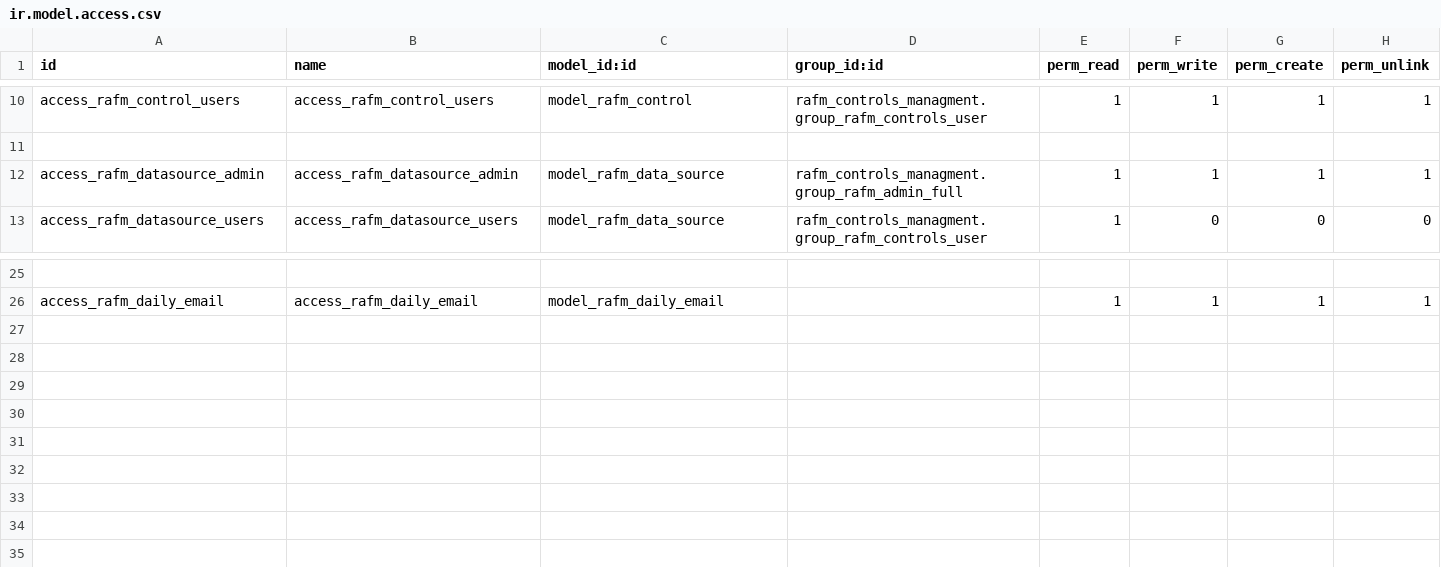
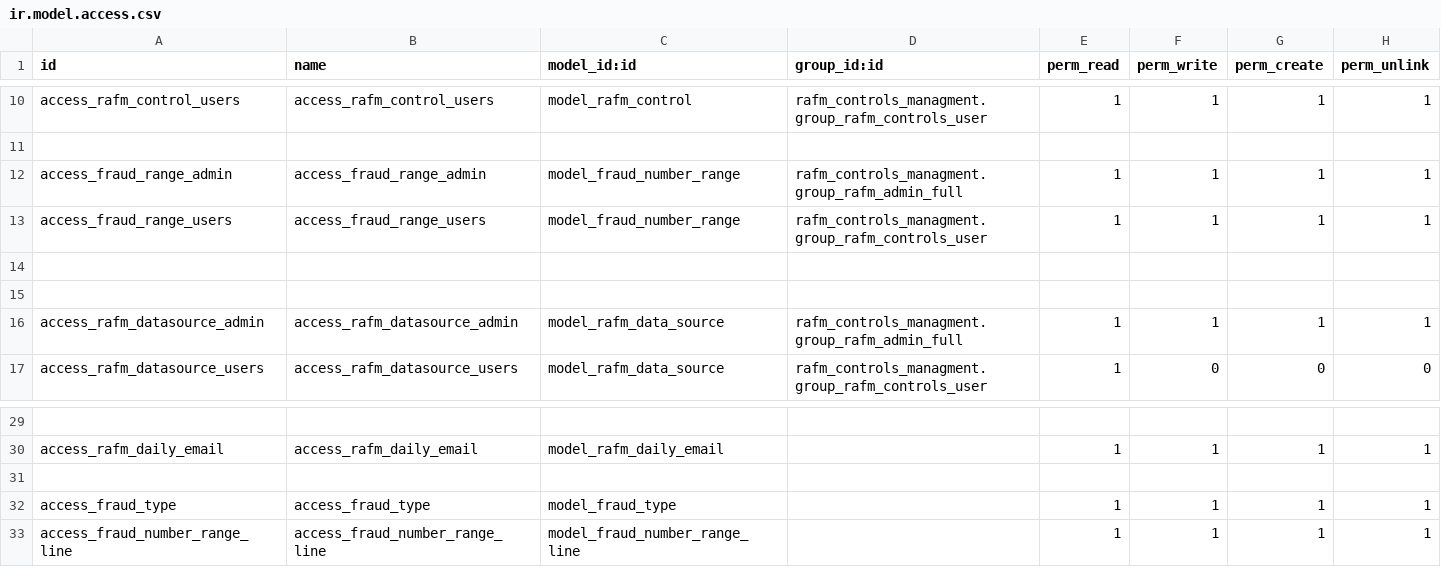
Before and after one commit to abdofrea/odoo_rafm, a CSV file: rafm_controls_managment/security/ir.model.access.csv, drawn as a sheet; only a part is shown, gaps mark what is left out; the diff names each change by its address in the sheet, - before the commit and + after, or states it on an @@ line.

```diff
--- a/rafm_controls_managment/security/ir.model.access.csv
+++ b/rafm_controls_managment/security/ir.model.access.csv
+row 12: access_fraud_range_admin | access_fraud_range_admin | model_fraud_number_range | rafm_controls_managment.group_rafm_admin_full | 1 | 1 | 1 | 1
+row 13: access_fraud_range_users | access_fraud_range_users | model_fraud_number_range | rafm_controls_managment.group_rafm_controls_user | 1 | 1 | 1 | 1
+row 14: (empty)
+row 15: (empty)
+row 31: (empty)
+row 32: access_fraud_type | access_fraud_type | model_fraud_type |  | 1 | 1 | 1 | 1
+row 33: access_fraud_number_range_line | access_fraud_number_range_line | model_fraud_number_range_line |  | 1 | 1 | 1 | 1
```
Also changed, not shown: 7 other files.
